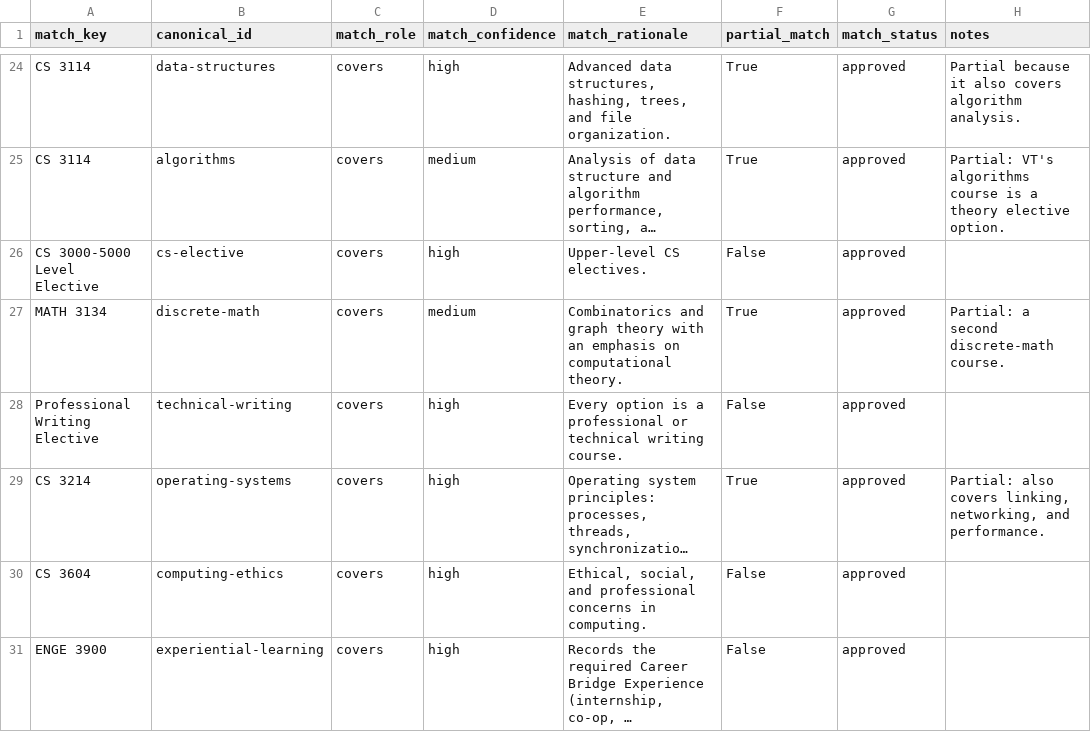
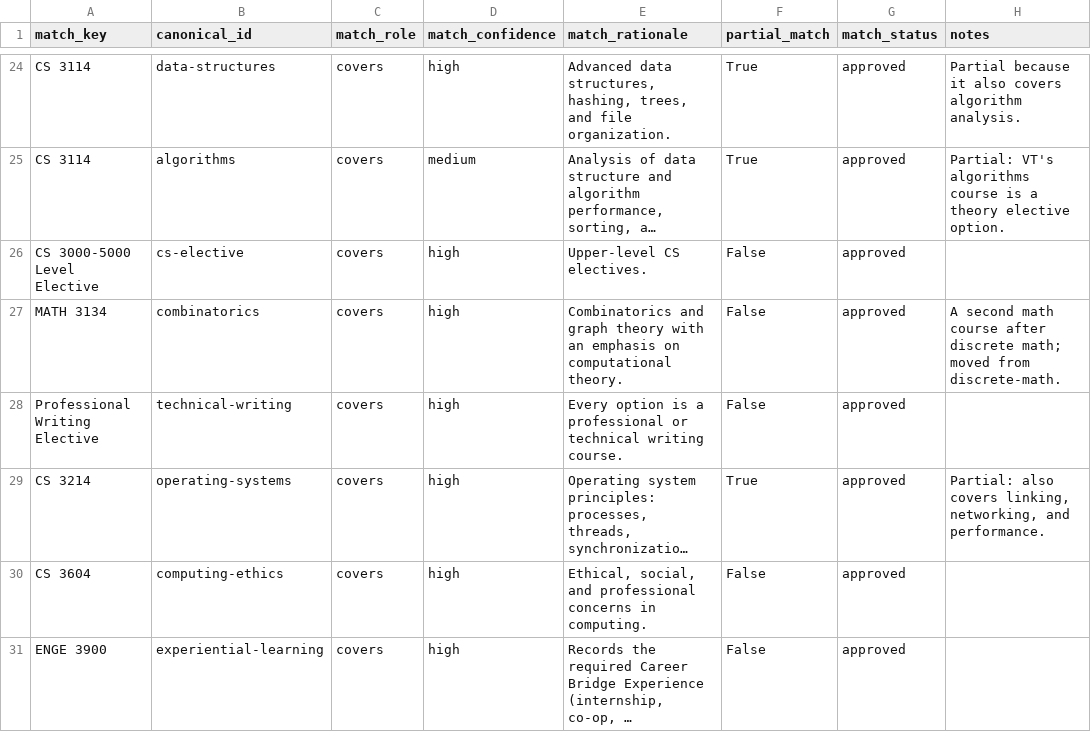
Before and after one commit to jauri/curriculum-comparison-site, a CSV file: data/processed/vt/course_matches.csv, drawn as a sheet; only a part is shown, gaps mark what is left out; long unchanged cells end in …; the diff names each change by its address in the sheet, - before the commit and + after, or states it on an @@ line.

```diff
--- a/data/processed/vt/course_matches.csv
+++ b/data/processed/vt/course_matches.csv
-B27 (canonical_id): discrete-math
+B27 (canonical_id): combinatorics
-D27 (match_confidence): medium
+D27 (match_confidence): high
-F27 (partial_match): True
+F27 (partial_match): False
-H27 (notes): Partial: a second discrete-math course.
+H27 (notes): A second math course after discrete math; moved from discrete-math.
```
Also changed, not shown: data/processed/all_required_courses.csv, data/processed/gatech/course_matches.csv, 6 other files.
